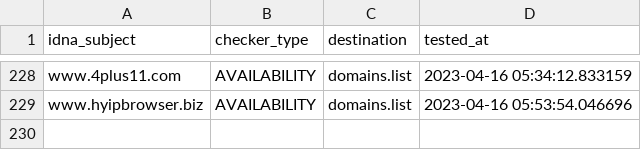
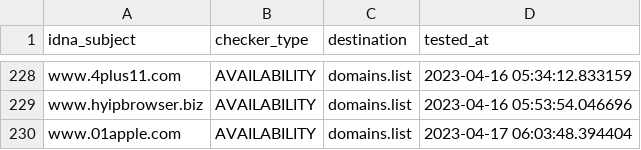
Before and after one commit to Ultimate-Hosts-Blacklist/BaddBoyzHosts, a CSV file: .pyfunceble/inactive.csv, drawn as a sheet; only a part is shown, gaps mark what is left out; the diff names each change by its address in the sheet, - before the commit and + after, or states it on an @@ line.

```diff
--- a/.pyfunceble/inactive.csv
+++ b/.pyfunceble/inactive.csv
+row 230: www.01apple.com | AVAILABILITY | domains.list | 2023-04-17 06:03:48.394404
```
Also changed, not shown: 13 other files.
